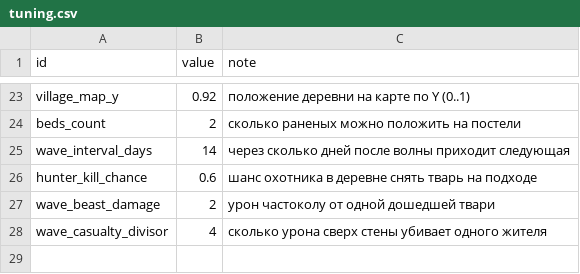
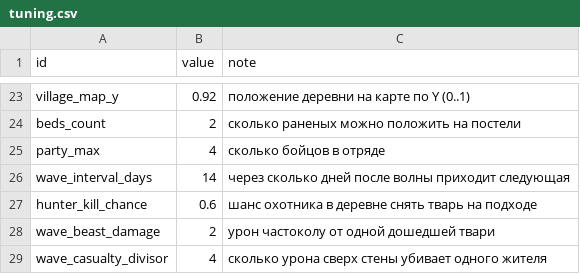
Before and after one commit to Truebabsik/ForestGuild, a CSV file: FG/Assets/StreamingAssets/Data/tuning.csv, drawn as a sheet; only a part is shown, gaps mark what is left out.

Commit message:
feat(ui): оба отряда в Сборе, лоток по слотам, отряд до четырёх

```diff
--- a/FG/Assets/StreamingAssets/Data/tuning.csv
+++ b/FG/Assets/StreamingAssets/Data/tuning.csv
@@ -24,2 +24,3 @@ village_map_y;0.92;положение деревни на карте по Y (0..
 beds_count;2;сколько раненых можно положить на постели
+party_max;4;сколько бойцов в отряде
 wave_interval_days;14;через сколько дней после волны приходит следующая
```
Also changed, not shown: 9 other files.
